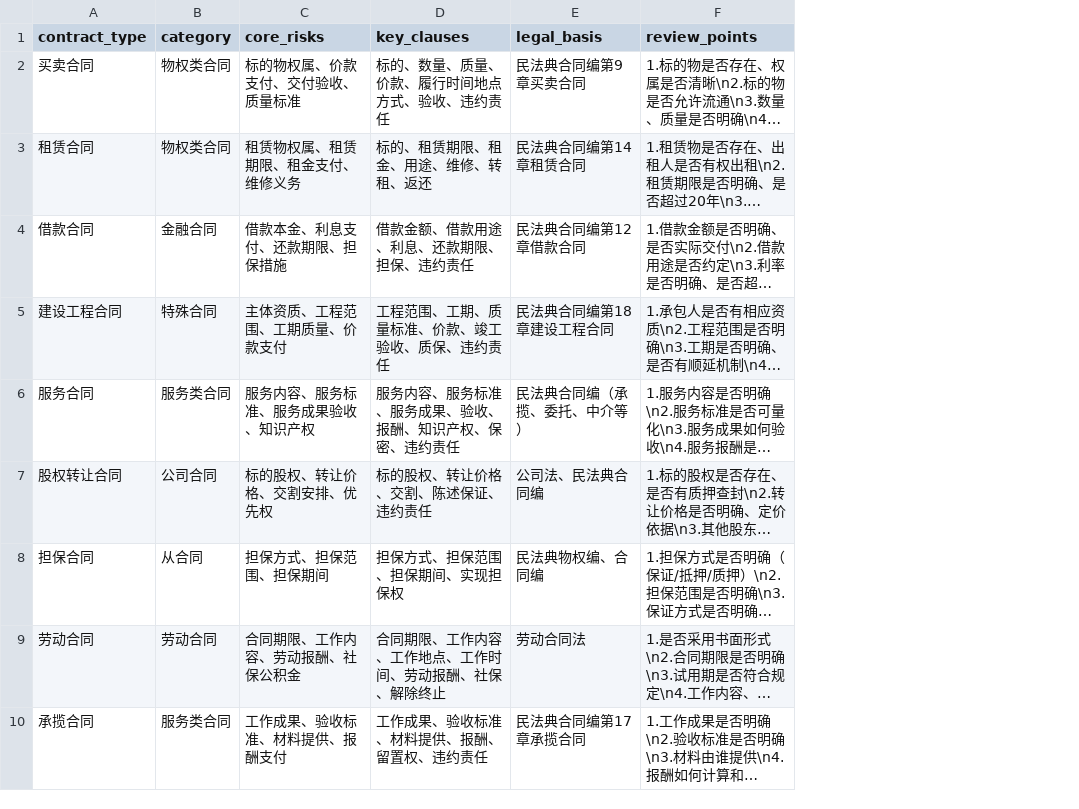
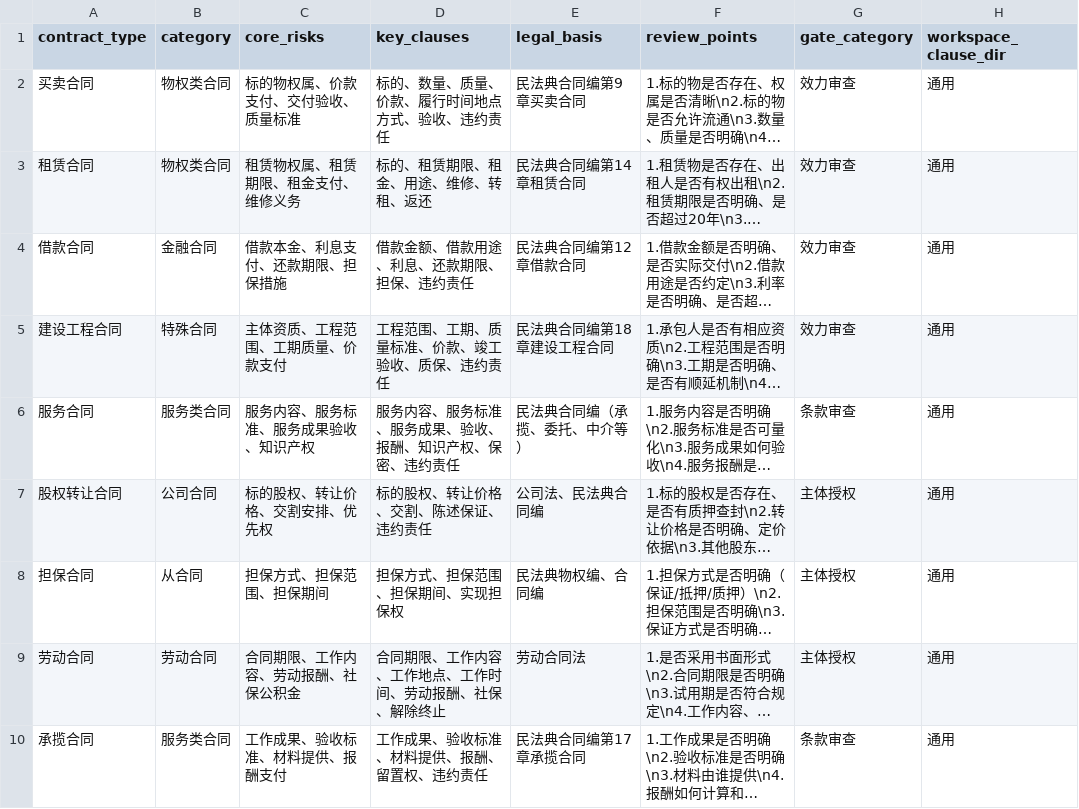
Before and after one commit to CSlawyer1985/contract-review-pro, a CSV file: data/contract_types.csv, drawn as a sheet; only a part is shown; long unchanged cells end in …; the diff names each change by its address in the sheet, - before the commit and + after, or states it on an @@ line.

```diff
--- a/data/contract_types.csv
+++ b/data/contract_types.csv
+column G (gate_category), rows 2-10: 效力审查 | 效力审查 | 效力审查 | 效力审查 | 条款审查 | 主体授权 | 主体授权 | 主体授权 | 条款审查
+column H (workspace_clause_dir), rows 2-10: all 通用
```
Also changed, not shown: data/clause_standards.csv, data/review_checklists.csv, 24 other files.
